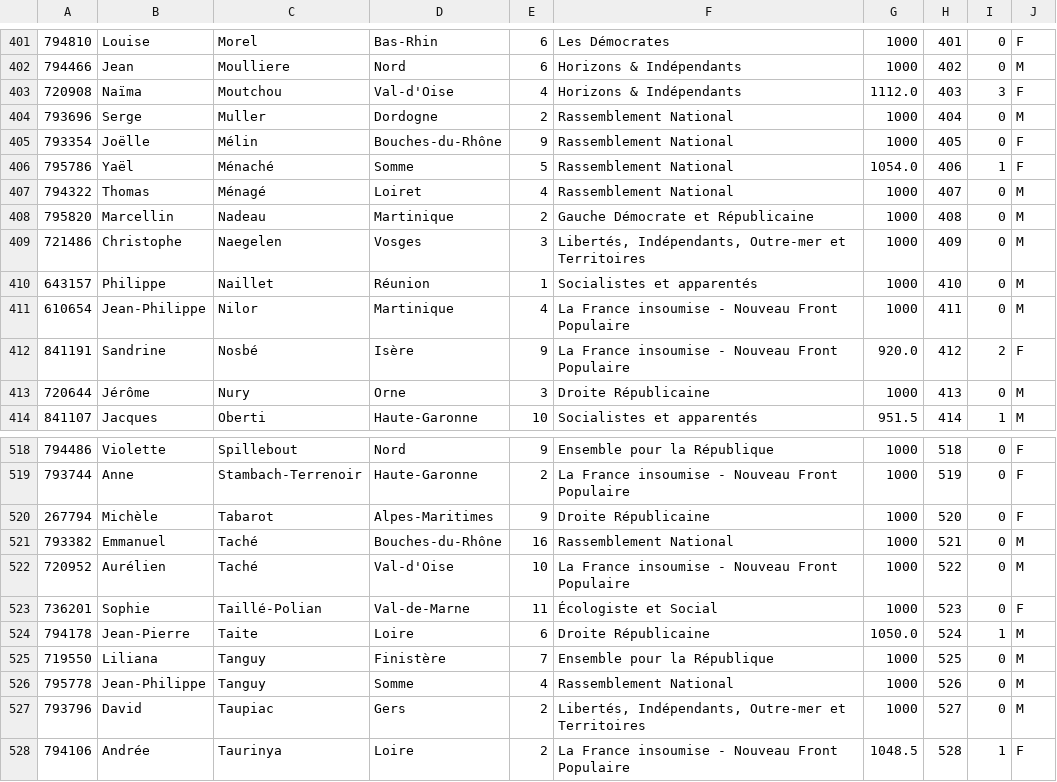
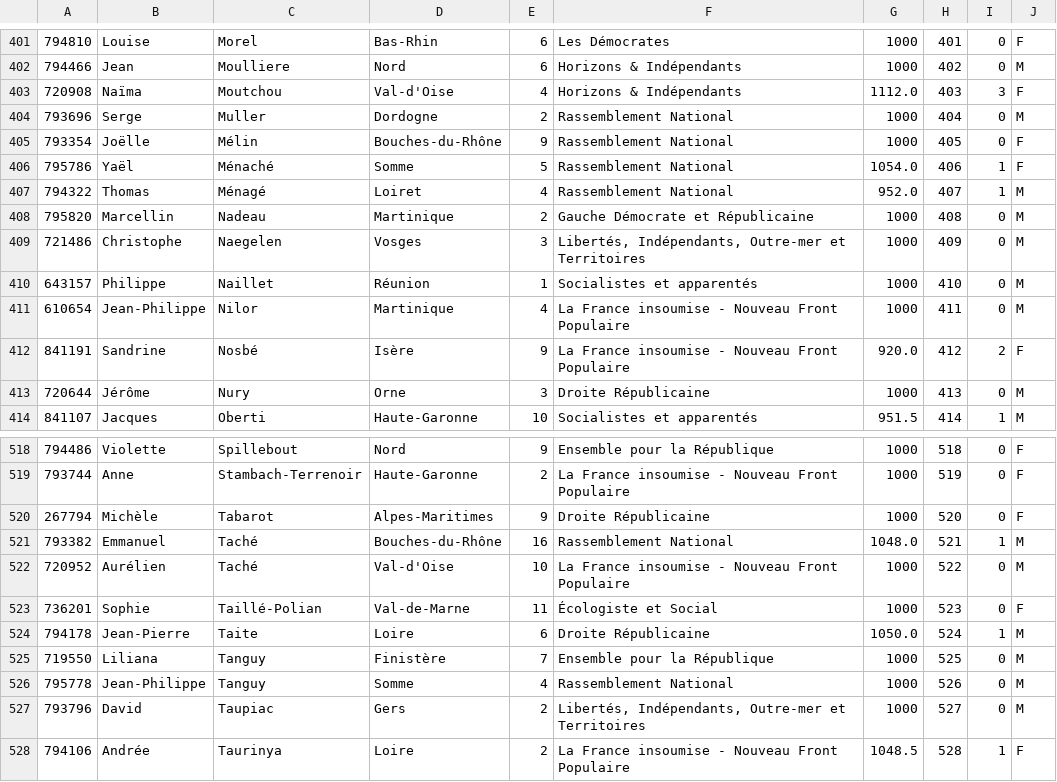
Before and after one commit to Sak-288/SMASH-or-PASS-the-bill-, a CSV file: django/webapp/data/liste.csv, drawn as a sheet; only a part is shown, gaps mark what is left out.

```diff
--- a/django/webapp/data/liste.csv
+++ b/django/webapp/data/liste.csv
@@ -406,3 +406,3 @@
 795786,Yaël,Ménaché,Somme,5,Rassemblement National,1054.0,406,1,F
-794322,Thomas,Ménagé,Loiret,4,Rassemblement National,1000,407,0,M
+794322,Thomas,Ménagé,Loiret,4,Rassemblement National,952.0,407,1,M
 795820,Marcellin,Nadeau,Martinique,2,Gauche Démocrate et Républicaine,1000,408,0,M
@@ -520,3 +520,3 @@
 267794,Michèle,Tabarot,Alpes-Maritimes,9,Droite Républicaine,1000,520,0,F
-793382,Emmanuel,Taché,Bouches-du-Rhône,16,Rassemblement National,1000,521,0,M
+793382,Emmanuel,Taché,Bouches-du-Rhône,16,Rassemblement National,1048.0,521,1,M
 720952,Aurélien,Taché,Val-d'Oise,10,La France insoumise - Nouveau Front Populaire,1000,522,0,M
```
Also changed, not shown: 1 other file.
